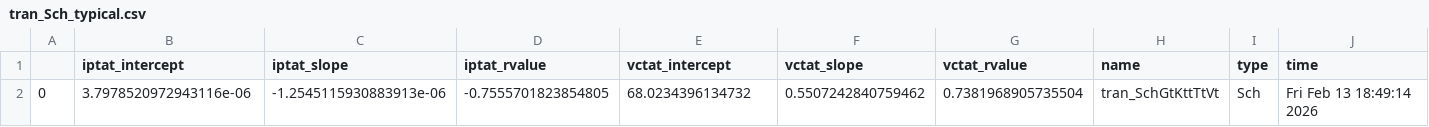
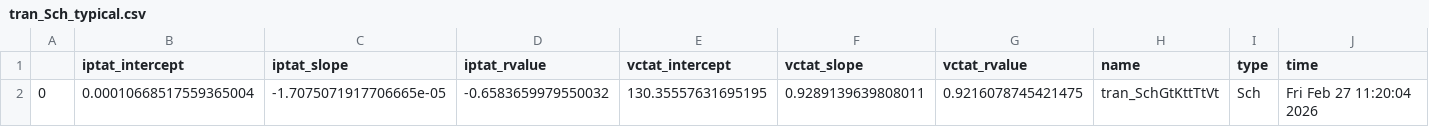
Before and after one commit to analogicus/lelo_gr02_sky130a, a CSV file: sim/BANDGAP/results/tran_Sch_typical.csv, drawn as a sheet; only a part is shown; the diff names each change by its address in the sheet, - before the commit and + after, or states it on an @@ line.

Commit message:
Updated BANDGAP TB

```diff
--- a/sim/BANDGAP/results/tran_Sch_typical.csv
+++ b/sim/BANDGAP/results/tran_Sch_typical.csv
-B2 (iptat_intercept): 3.7978520972943116e-06
+B2 (iptat_intercept): 0.00010668517559365004
-C2 (iptat_slope): -1.2545115930883913e-06
+C2 (iptat_slope): -1.7075071917706665e-05
-D2 (iptat_rvalue): -0.7555701823854805
+D2 (iptat_rvalue): -0.6583659979550032
-E2 (vctat_intercept): 68.0234396134732
+E2 (vctat_intercept): 130.35557631695195
-F2 (vctat_slope): 0.5507242840759462
+F2 (vctat_slope): 0.9289139639808011
-G2 (vctat_rvalue): 0.7381968905735504
+G2 (vctat_rvalue): 0.9216078745421475
-J2 (time): Fri Feb 13 18:49:14 2026
+J2 (time): Fri Feb 27 11:20:04 2026
```
Also changed, not shown: 6 other files.
